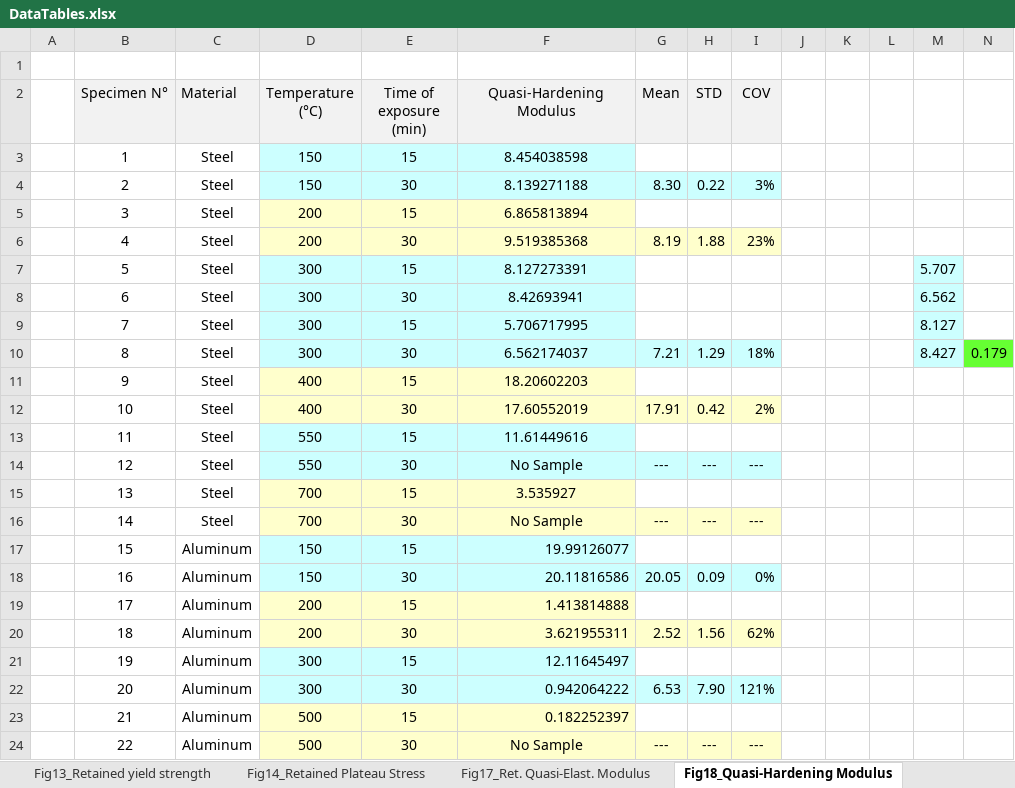
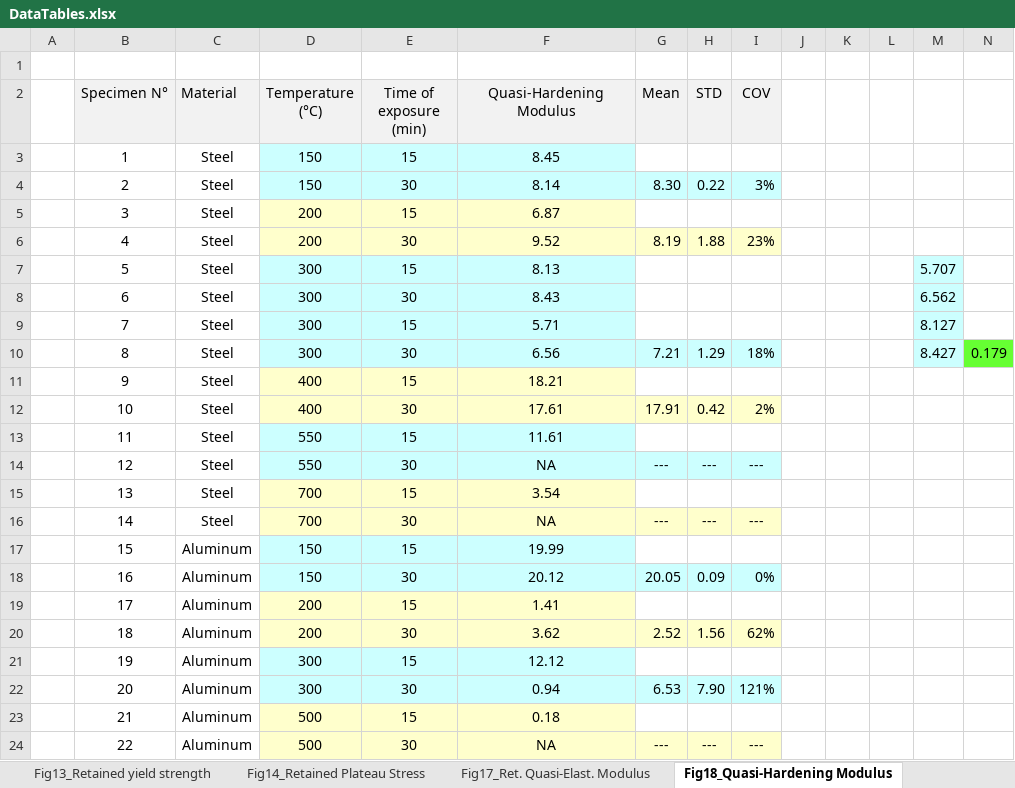
Before and after one commit to StefanSzynisz/FoamFireArticle, an Excel workbook: DataTables.xlsx, sheet Fig18_Quasi-Hardening Modulus, drawn as a sheet; values as stored, in another font and other column widths than the file's, no borders; the diff names each change by its address in the sheet, - before the commit and + after, or states it on an @@ line.

Commit message:
Reduced no of siginifcant digits to 3 in DataTables
and replaced 'No sample' with 'NA'

```diff
--- a/DataTables.xlsx (sheet Fig18_Quasi-Hardening Modulus)
+++ b/DataTables.xlsx (sheet Fig18_Quasi-Hardening Modulus)
-F3 (Quasi-Hardening Modulus): 8.454038598
+F3 (Quasi-Hardening Modulus): 8.45
-F4 (Quasi-Hardening Modulus): 8.139271188
+F4 (Quasi-Hardening Modulus): 8.14
-F5 (Quasi-Hardening Modulus): 6.865813894
+F5 (Quasi-Hardening Modulus): 6.87
-F6 (Quasi-Hardening Modulus): 9.519385368
+F6 (Quasi-Hardening Modulus): 9.52
-F7 (Quasi-Hardening Modulus): 8.127273391
+F7 (Quasi-Hardening Modulus): 8.13
-F8 (Quasi-Hardening Modulus): 8.42693941
+F8 (Quasi-Hardening Modulus): 8.43
-F9 (Quasi-Hardening Modulus): 5.706717995
+F9 (Quasi-Hardening Modulus): 5.71
-F10 (Quasi-Hardening Modulus): 6.562174037
+F10 (Quasi-Hardening Modulus): 6.56
-F11 (Quasi-Hardening Modulus): 18.20602203
+F11 (Quasi-Hardening Modulus): 18.21
-F12 (Quasi-Hardening Modulus): 17.60552019
+F12 (Quasi-Hardening Modulus): 17.61
-F13 (Quasi-Hardening Modulus): 11.61449616
+F13 (Quasi-Hardening Modulus): 11.61
-F14 (Quasi-Hardening Modulus): No Sample
+F14 (Quasi-Hardening Modulus): NA
-F15 (Quasi-Hardening Modulus): 3.535927
+F15 (Quasi-Hardening Modulus): 3.54
-F16 (Quasi-Hardening Modulus): No Sample
+F16 (Quasi-Hardening Modulus): NA
-F17 (Quasi-Hardening Modulus): 19.99126077
+F17 (Quasi-Hardening Modulus): 19.99
-F17:F23 alignment: right
+F17:F23 alignment: center
-F18 (Quasi-Hardening Modulus): 20.11816586
+F18 (Quasi-Hardening Modulus): 20.12
-F19 (Quasi-Hardening Modulus): 1.413814888
+F19 (Quasi-Hardening Modulus): 1.41
-F20 (Quasi-Hardening Modulus): 3.621955311
+F20 (Quasi-Hardening Modulus): 3.62
-F21 (Quasi-Hardening Modulus): 12.11645497
+F21 (Quasi-Hardening Modulus): 12.12
-F22 (Quasi-Hardening Modulus): 0.942064222
+F22 (Quasi-Hardening Modulus): 0.94
-F23 (Quasi-Hardening Modulus): 0.182252397
+F23 (Quasi-Hardening Modulus): 0.18
-F24 (Quasi-Hardening Modulus): No Sample
+F24 (Quasi-Hardening Modulus): NA
```
Also changed, not shown: sheet Fig22Energy Absorpt. Efficiency, sheet Fig17_Ret. Quasi-Elast. Modulus, sheet Fig21_Energy Absorpt. Capacity, sheet Fig14_Retained Plateau Stress, sheet Fig19_Densification Strain, sheet Fig13_Retained yield strength.
